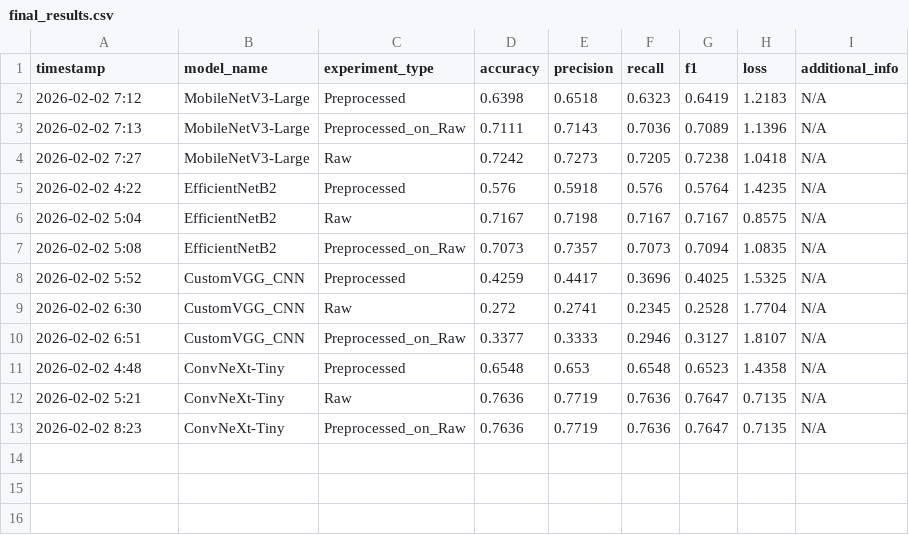
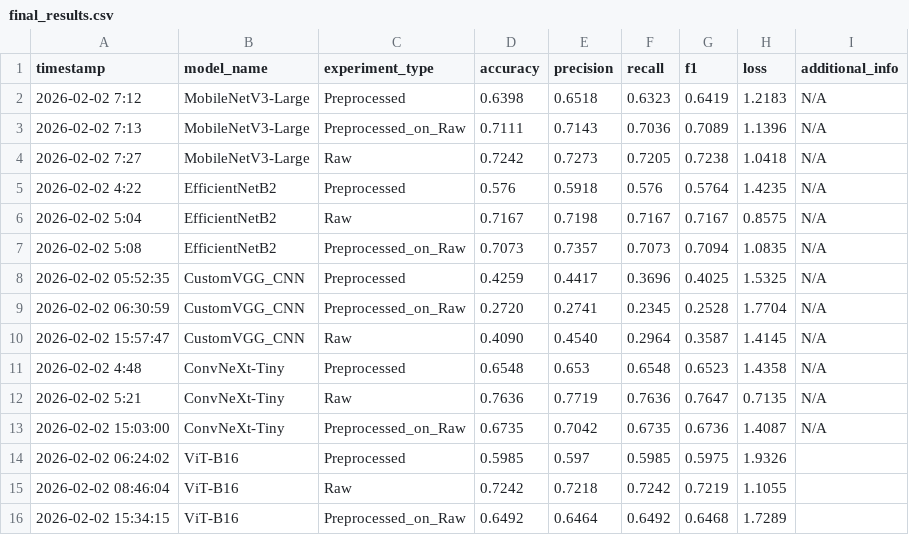
Before and after one commit to KyroChu32/CV-project, a CSV file: final_results.csv, drawn as a sheet.

Commit message:
Remove old VGG notebooks and update results
Deleted outdated VGG CNN notebooks and renamed test notebooks for consistency. Updated final_results.csv files and made minor text and output changes in ConvNeXt-Tiny and ViT-B16 training notebooks.

```diff
--- a/final_results.csv
+++ b/final_results.csv
@@ -7,7 +7,10 @@ timestamp,model_name,experiment_type,accuracy,precision,recall,f1,loss,additiona
 2026-02-02 5:08,EfficientNetB2,Preprocessed_on_Raw,0.7073,0.7357,0.7073,0.7094,1.0835,N/A
-2026-02-02 5:52,CustomVGG_CNN,Preprocessed,0.4259,0.4417,0.3696,0.4025,1.5325,N/A
-2026-02-02 6:30,CustomVGG_CNN,Raw,0.272,0.2741,0.2345,0.2528,1.7704,N/A
-2026-02-02 6:51,CustomVGG_CNN,Preprocessed_on_Raw,0.3377,0.3333,0.2946,0.3127,1.8107,N/A
+2026-02-02 05:52:35,CustomVGG_CNN,Preprocessed,0.4259,0.4417,0.3696,0.4025,1.5325,N/A
+2026-02-02 06:30:59,CustomVGG_CNN,Preprocessed_on_Raw,0.2720,0.2741,0.2345,0.2528,1.7704,N/A
+2026-02-02 15:57:47,CustomVGG_CNN,Raw,0.4090,0.4540,0.2964,0.3587,1.4145,N/A
 2026-02-02 4:48,ConvNeXt-Tiny,Preprocessed,0.6548,0.653,0.6548,0.6523,1.4358,N/A
 2026-02-02 5:21,ConvNeXt-Tiny,Raw,0.7636,0.7719,0.7636,0.7647,0.7135,N/A
-2026-02-02 8:23,ConvNeXt-Tiny,Preprocessed_on_Raw,0.7636,0.7719,0.7636,0.7647,0.7135,N/A
+2026-02-02 15:03:00,ConvNeXt-Tiny,Preprocessed_on_Raw,0.6735,0.7042,0.6735,0.6736,1.4087,N/A
+2026-02-02 06:24:02,ViT-B16,Preprocessed,0.5985,0.597,0.5985,0.5975,1.9326
+2026-02-02 08:46:04,ViT-B16,Raw,0.7242,0.7218,0.7242,0.7219,1.1055
+2026-02-02 15:34:15,ViT-B16,Preprocessed_on_Raw,0.6492,0.6464,0.6492,0.6468,1.7289
```
Also changed, not shown: ConvNeXt-Tiny/final_results.csv, CustomVGG_CNN/final_results.csv, 10 other files.
